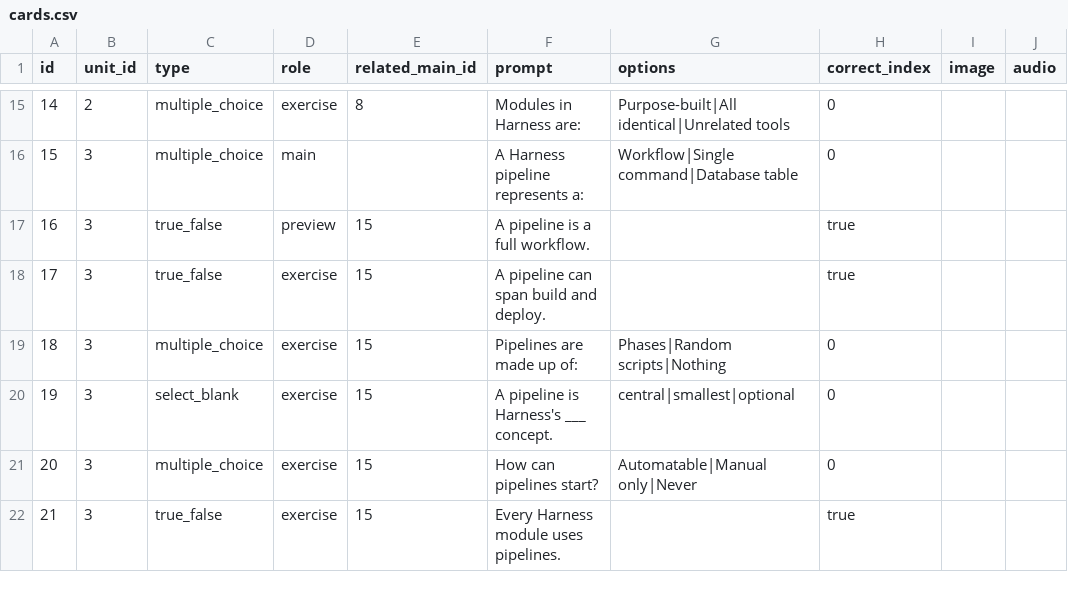
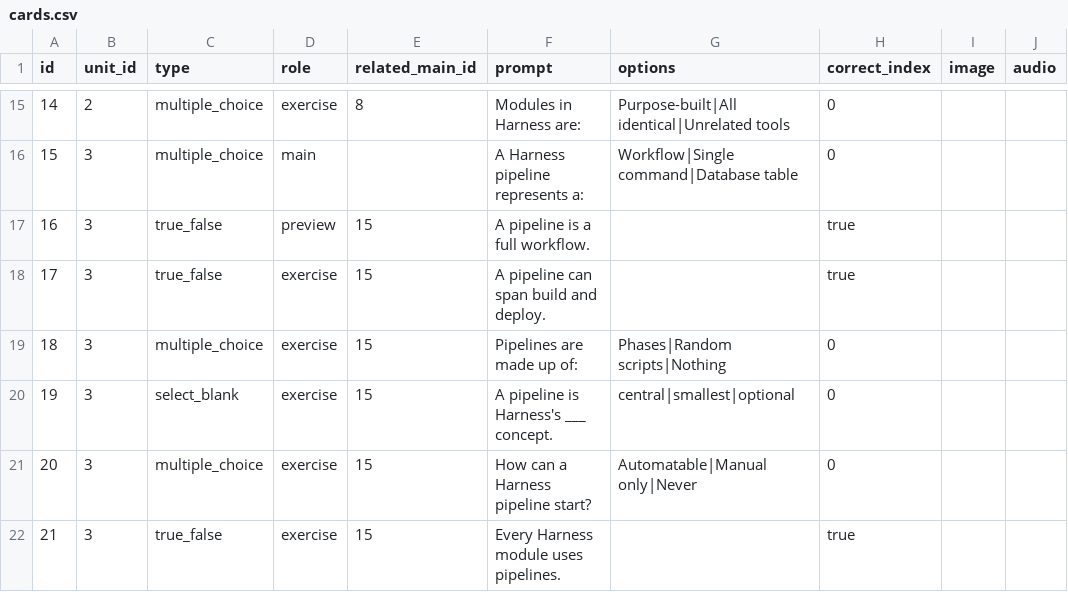
Before and after one commit to yaaddi-courses/harness, a CSV file: source/cards.csv, drawn as a sheet; only a part is shown, gaps mark what is left out; the diff covers the shown part only; the diff names each change by its address in the sheet, - before the commit and + after, or states it on an @@ line.

Commit message:
Cards do not use terms before they are taught, practice cards mention their topic (v1.1.4)

```diff
--- a/source/cards.csv
+++ b/source/cards.csv
-F21 (prompt): How can pipelines start?
+F21 (prompt): How can a Harness pipeline start?
```
Also changed, not shown: 6 edited cells elsewhere in this file, source/meta.csv, 2 other files.
